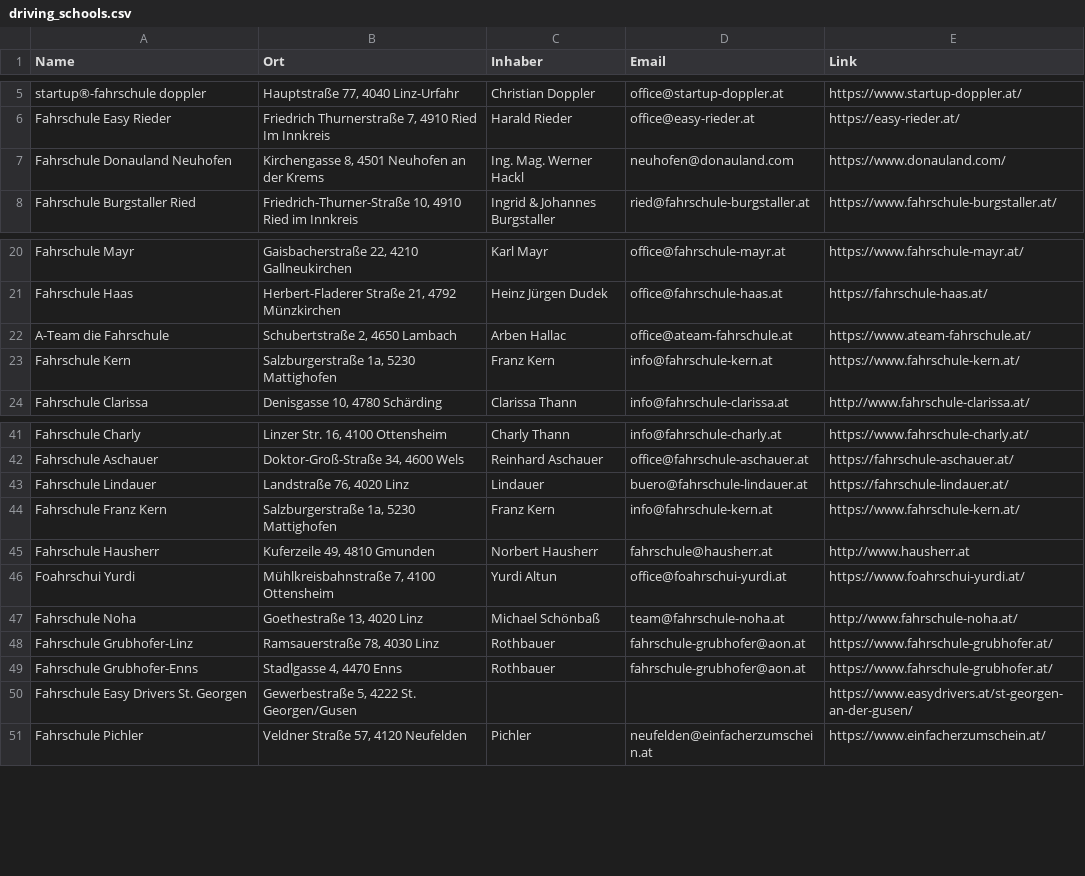
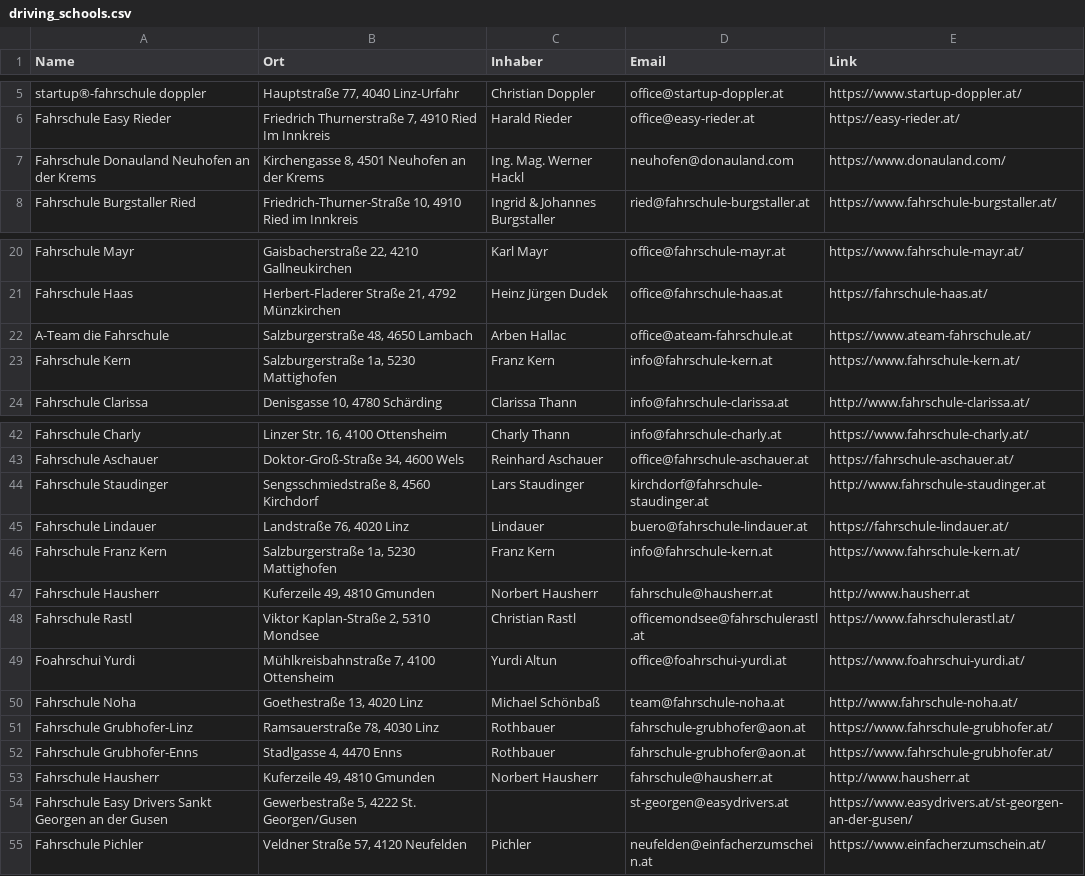
Before and after one commit to 2526-wmc-3bhif-classroom-org/sommerprojekt-wmc-summer-project-brunner-mostbauer-maric, a CSV file: driving_schools.csv, drawn as a sheet; only a part is shown, gaps mark what is left out; the diff covers the shown part only.

```diff
--- a/driving_schools.csv
+++ b/driving_schools.csv
@@ -6,3 +6,3 @@ startup®-fahrschule doppler,"Hauptstraße 77, 4040 Linz-Urfahr",Christian Doppl
 Fahrschule Easy Rieder,"Friedrich Thurnerstraße 7, 4910 Ried Im Innkreis",Harald Rieder,office@easy-rieder.at,https://easy-rieder.at/
-Fahrschule Donauland Neuhofen,"Kirchengasse 8, 4501 Neuhofen an der Krems",Ing. Mag. Werner Hackl,neuhofen@donauland.com,https://www.donauland.com/
+Fahrschule Donauland Neuhofen an der Krems,"Kirchengasse 8, 4501 Neuhofen an der Krems",Ing. Mag. Werner Hackl,neuhofen@donauland.com,https://www.donauland.com/
 Fahrschule Burgstaller Ried,"Friedrich-Thurner-Straße 10, 4910 Ried im Innkreis",Ingrid & Johannes Burgstaller,ried@fahrschule-burgstaller.at,https://www.fahrschule-burgstaller.at/
@@ -21,3 +21,3 @@ Fahrschule Mayr,"Gaisbacherstraße 22, 4210 Gallneukirchen",Karl Mayr,office@fah
 Fahrschule Haas,"Herbert-Fladerer Straße 21, 4792 Münzkirchen",Heinz Jürgen Dudek,office@fahrschule-haas.at,https://fahrschule-haas.at/
-A-Team die Fahrschule,"Schubertstraße 2, 4650 Lambach",Arben Hallac,office@ateam-fahrschule.at,https://www.ateam-fahrschule.at/
+A-Team die Fahrschule,"Salzburgerstraße 48, 4650 Lambach",Arben Hallac,office@ateam-fahrschule.at,https://www.ateam-fahrschule.at/
 Fahrschule Kern,"Salzburgerstraße 1a, 5230 Mattighofen",Franz Kern,info@fahrschule-kern.at,https://www.fahrschule-kern.at/
@@ -42,2 +43,3 @@ Fahrschule Charly,"Linzer Str. 16, 4100 Ottensheim",Charly Thann,info@fahrschule
 Fahrschule Aschauer,"Doktor-Groß-Straße 34, 4600 Wels",Reinhard Aschauer,office@fahrschule-aschauer.at,https://fahrschule-aschauer.at/
+Fahrschule Staudinger,"Sengsschmiedstraße 8, 4560 Kirchdorf",Lars Staudinger,kirchdorf@fahrschule-staudinger.at,http://www.fahrschule-staudinger.at
 Fahrschule Lindauer,"Landstraße 76, 4020 Linz",Lindauer,buero@fahrschule-lindauer.at,https://fahrschule-lindauer.at/
@@ -45,2 +47,3 @@ Fahrschule Franz Kern,"Salzburgerstraße 1a, 5230 Mattighofen",Franz Kern,info@f
 Fahrschule Hausherr,"Kuferzeile 49, 4810 Gmunden",Norbert Hausherr,fahrschule@hausherr.at,http://www.hausherr.at
+Fahrschule Rastl,"Viktor Kaplan-Straße 2, 5310 Mondsee",Christian Rastl,officemondsee@fahrschulerastl.at,https://www.fahrschulerastl.at/
 Foahrschui Yurdi,"Mühlkreisbahnstraße 7, 4100 Ottensheim",Yurdi Altun,office@foahrschui-yurdi.at,https://www.foahrschui-yurdi.at/
@@ -49,3 +52,4 @@ Fahrschule Grubhofer-Linz,"Ramsauerstraße 78, 4030 Linz",Rothbauer,fahrschule-g
 Fahrschule Grubhofer-Enns,"Stadlgasse 4, 4470 Enns",Rothbauer,fahrschule-grubhofer@aon.at,https://www.fahrschule-grubhofer.at/
-Fahrschule Easy Drivers St. Georgen,"Gewerbestraße 5, 4222 St. Georgen/Gusen",,,https://www.easydrivers.at/st-georgen-an-der-gusen/
+Fahrschule Hausherr,"Kuferzeile 49, 4810 Gmunden",Norbert Hausherr,fahrschule@hausherr.at,http://www.hausherr.at
+Fahrschule Easy Drivers Sankt Georgen an der Gusen,"Gewerbestraße 5, 4222 St. Georgen/Gusen",,st-georgen@easydrivers.at,https://www.easydrivers.at/st-georgen-an-der-gusen/
 Fahrschule Pichler,"Veldner Straße 57, 4120 Neufelden",Pichler,neufelden@einfacherzumschein.at,https://www.einfacherzumschein.at/
```
Also changed, not shown: 9 added rows and 5 edited cells elsewhere in this file.
